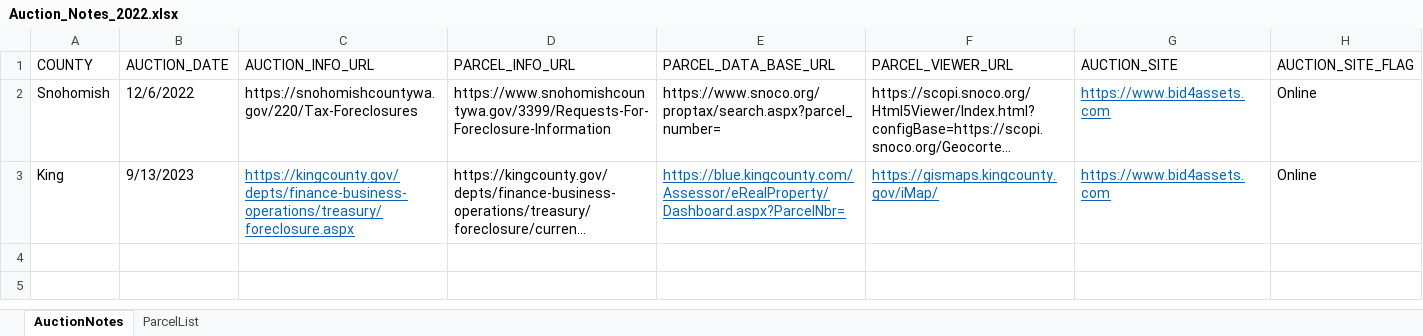
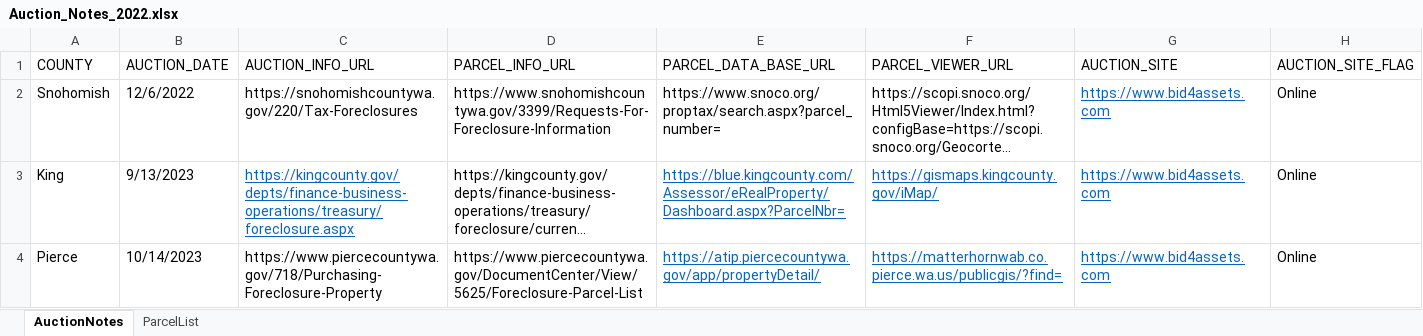
Before and after one commit to mikec3/tax_auction, an Excel workbook: server/Auction_Notes_2022.xlsx, sheet AuctionNotes, drawn as a sheet; long unchanged cells end in …; values as stored, in another font and other column widths than the file's, no borders; the diff names each change by its address in the sheet, - before the commit and + after, or states it on an @@ line.

```diff
--- a/server/Auction_Notes_2022.xlsx (sheet AuctionNotes)
+++ b/server/Auction_Notes_2022.xlsx (sheet AuctionNotes)
+row 4: Pierce | 10/14/2023 | https://www.piercecountywa.gov/718/Purchasing-Foreclosure-Property | https://www.piercecountywa.gov/DocumentCenter/View/5625/Foreclosure-Parcel-List | https://atip.piercecountywa.gov/app/propertyDetail/ | https://matterhornwab.co.pierce.wa.us/publicgis/?find= | https://www.bid4assets.com | Online
```
Also changed, not shown: sheet ParcelList, 9 other files.
